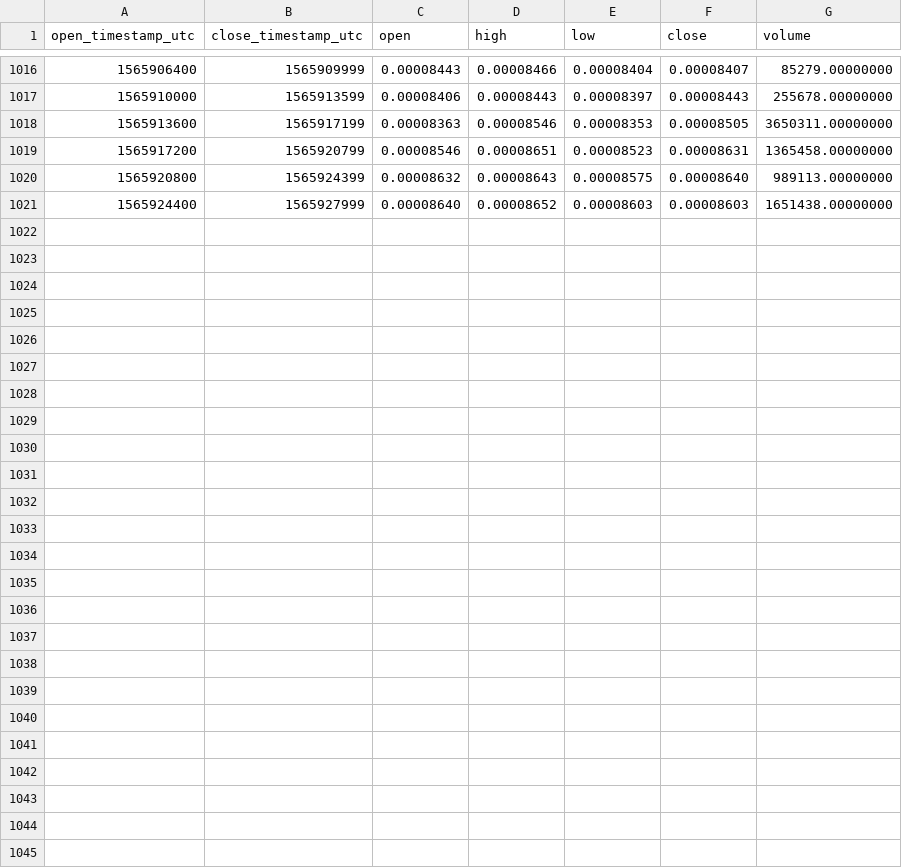
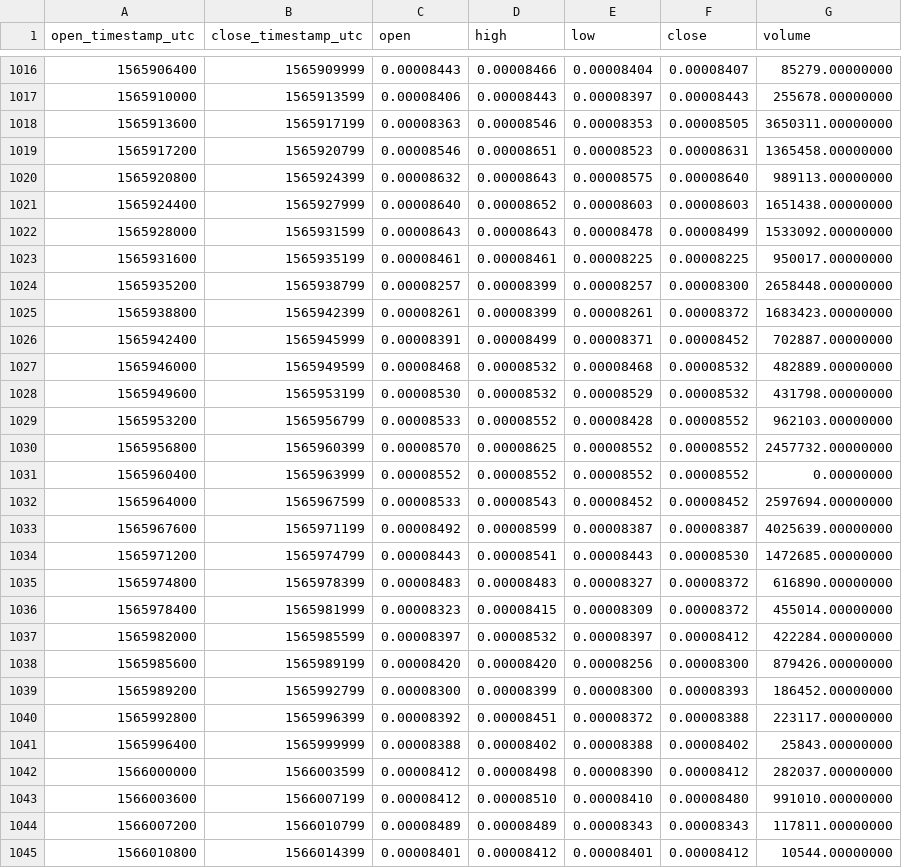
Before and after one commit to cryptobigbro/binance-ERDBNB, a CSV file: binance-ERDBNB-1h.csv, drawn as a sheet; only a part is shown, gaps mark what is left out.

Commit message:
Update OHLCV data.

```diff
--- a/binance-ERDBNB-1h.csv
+++ b/binance-ERDBNB-1h.csv
@@ -1021 +1021,25 @@ open_timestamp_utc,close_timestamp_utc,open,high,low,close,volume
 1565924400,1565927999,0.00008640,0.00008652,0.00008603,0.00008603,1651438.00000000
+1565928000,1565931599,0.00008643,0.00008643,0.00008478,0.00008499,1533092.00000000
+1565931600,1565935199,0.00008461,0.00008461,0.00008225,0.00008225,950017.00000000
+1565935200,1565938799,0.00008257,0.00008399,0.00008257,0.00008300,2658448.00000000
+1565938800,1565942399,0.00008261,0.00008399,0.00008261,0.00008372,1683423.00000000
+1565942400,1565945999,0.00008391,0.00008499,0.00008371,0.00008452,702887.00000000
+1565946000,1565949599,0.00008468,0.00008532,0.00008468,0.00008532,482889.00000000
+1565949600,1565953199,0.00008530,0.00008532,0.00008529,0.00008532,431798.00000000
+1565953200,1565956799,0.00008533,0.00008552,0.00008428,0.00008552,962103.00000000
+1565956800,1565960399,0.00008570,0.00008625,0.00008552,0.00008552,2457732.00000000
+1565960400,1565963999,0.00008552,0.00008552,0.00008552,0.00008552,0.00000000
+1565964000,1565967599,0.00008533,0.00008543,0.00008452,0.00008452,2597694.00000000
+1565967600,1565971199,0.00008492,0.00008599,0.00008387,0.00008387,4025639.00000000
+1565971200,1565974799,0.00008443,0.00008541,0.00008443,0.00008530,1472685.00000000
+1565974800,1565978399,0.00008483,0.00008483,0.00008327,0.00008372,616890.00000000
+1565978400,1565981999,0.00008323,0.00008415,0.00008309,0.00008372,455014.00000000
+1565982000,1565985599,0.00008397,0.00008532,0.00008397,0.00008412,422284.00000000
+1565985600,1565989199,0.00008420,0.00008420,0.00008256,0.00008300,879426.00000000
+1565989200,1565992799,0.00008300,0.00008399,0.00008300,0.00008393,186452.00000000
+1565992800,1565996399,0.00008392,0.00008451,0.00008372,0.00008388,223117.00000000
+1565996400,1565999999,0.00008388,0.00008402,0.00008388,0.00008402,25843.00000000
+1566000000,1566003599,0.00008412,0.00008498,0.00008390,0.00008412,282037.00000000
+1566003600,1566007199,0.00008412,0.00008510,0.00008410,0.00008480,991010.00000000
+1566007200,1566010799,0.00008489,0.00008489,0.00008343,0.00008343,117811.00000000
+1566010800,1566014399,0.00008401,0.00008412,0.00008401,0.00008412,10544.00000000
```
Also changed, not shown: binance-ERDBNB-1d.csv.
